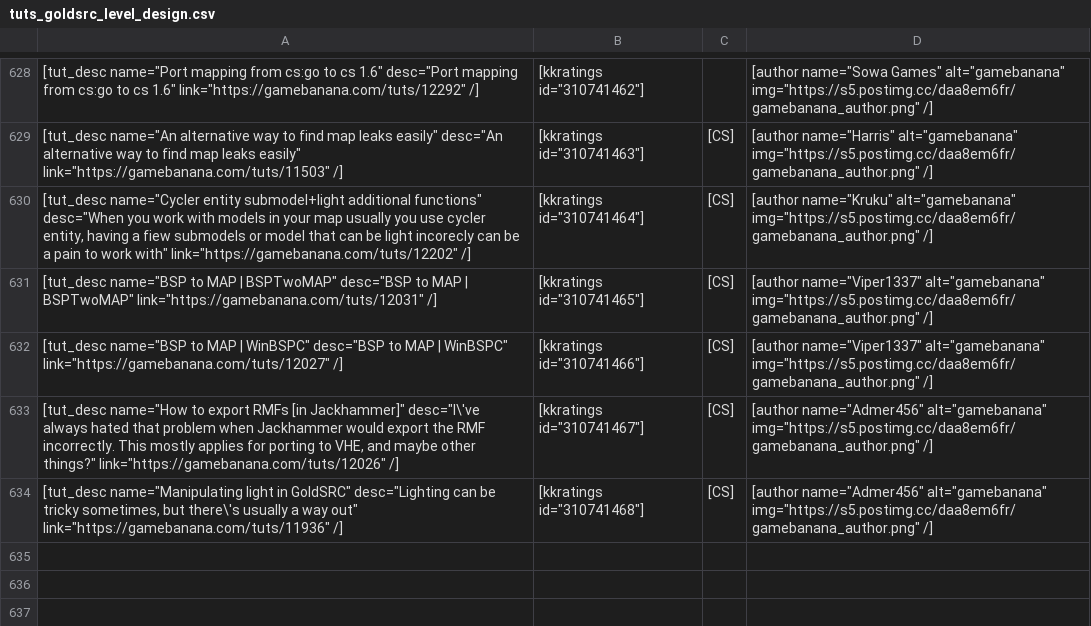
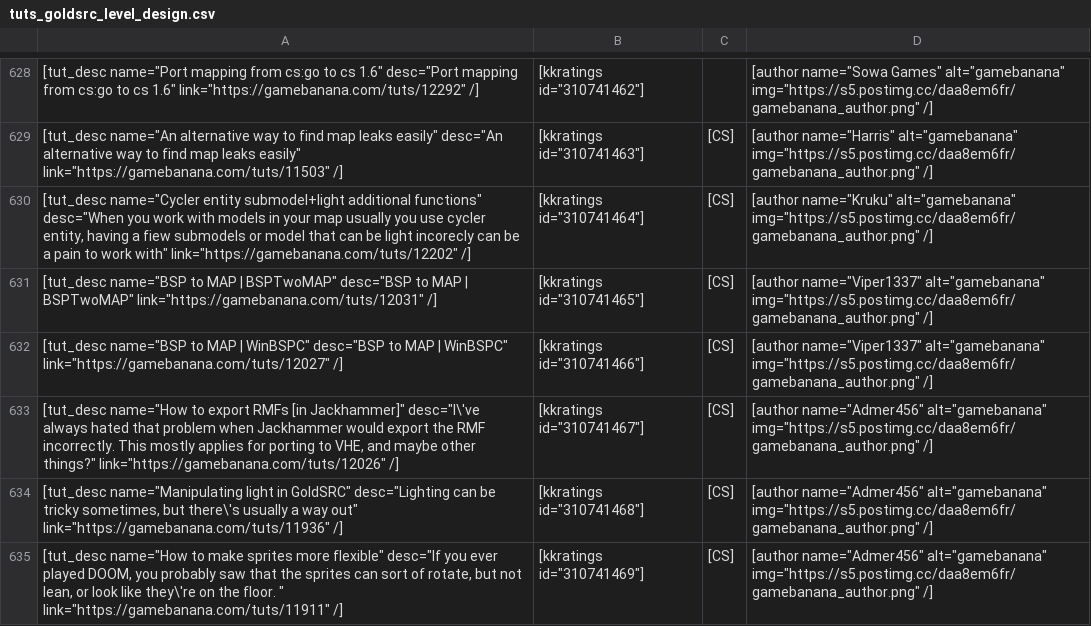
Before and after one commit to sourcemodding/Sourcemodding-Tablepress-Table-Sources, a CSV file: tuts_goldsrc_level_design.csv, drawn as a sheet; only a part is shown, gaps mark what is left out; the diff names each change by its address in the sheet, - before the commit and + after, or states it on an @@ line.

Commit message:
Added Tutorial [How to make sprites more flexible]

```diff
--- a/tuts_goldsrc_level_design.csv
+++ b/tuts_goldsrc_level_design.csv
+row 635: [tut_desc name="How to make sprites more flexible" desc="If you ever played DOOM, you probably saw that the sprites can sort of rotate, but not lean, or look like they\'re on the floor. " link="https://gamebanana.com/tuts/11911" /] | [kkratings id="310741469"] | [CS] | [author name="Admer456" alt="gamebanana" img="https://s5.postimg.cc/daa8em6fr/gamebanana_author.png" /]
```
